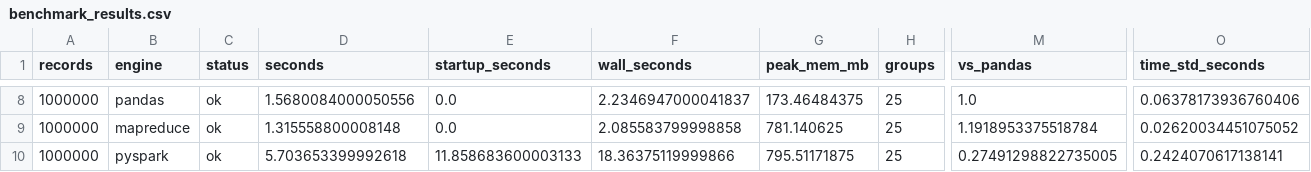
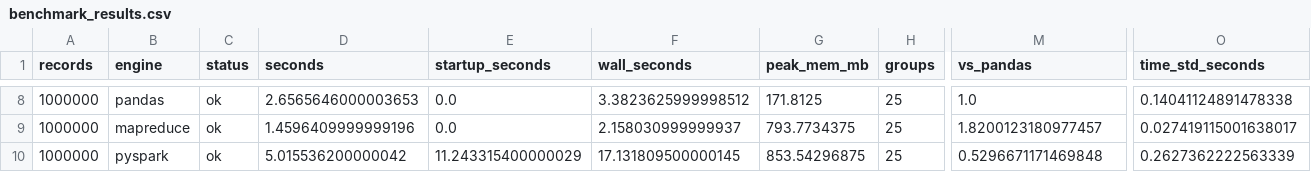
Before and after one commit to hatimkhan-007/ad-budget-optimizer, a CSV file: results/benchmark_results.csv, drawn as a sheet; only a part is shown, gaps mark what is left out; the diff covers the shown part only; the diff names each change by its address in the sheet, - before the commit and + after, or states it on an @@ line.

```diff
--- a/results/benchmark_results.csv
+++ b/results/benchmark_results.csv
-D8 (seconds): 1.5680084000050556
+D8 (seconds): 2.6565646000003653
-F8 (wall_seconds): 2.2346947000041837
+F8 (wall_seconds): 3.3823625999998512
-G8 (peak_mem_mb): 173.46484375
+G8 (peak_mem_mb): 171.8125
-O8 (time_std_seconds): 0.06378173936760406
+O8 (time_std_seconds): 0.14041124891478338
-D9 (seconds): 1.315558800008148
+D9 (seconds): 1.4596409999999196
-F9 (wall_seconds): 2.085583799998858
+F9 (wall_seconds): 2.158030999999937
-G9 (peak_mem_mb): 781.140625
+G9 (peak_mem_mb): 793.7734375
-M9 (vs_pandas): 1.1918953375518784
+M9 (vs_pandas): 1.8200123180977457
-O9 (time_std_seconds): 0.02620034451075052
+O9 (time_std_seconds): 0.027419115001638017
-D10 (seconds): 5.703653399992618
+D10 (seconds): 5.015536200000042
-E10 (startup_seconds): 11.858683600003133
+E10 (startup_seconds): 11.243315400000029
-F10 (wall_seconds): 18.36375119999866
+F10 (wall_seconds): 17.131809500000145
-G10 (peak_mem_mb): 795.51171875
+G10 (peak_mem_mb): 853.54296875
-M10 (vs_pandas): 0.27491298822735005
+M10 (vs_pandas): 0.5296671171469848
-O10 (time_std_seconds): 0.2424070617138141
+O10 (time_std_seconds): 0.2627362222563339
```
Also changed, not shown: 30 edited cells elsewhere in this file, 2 other files.
